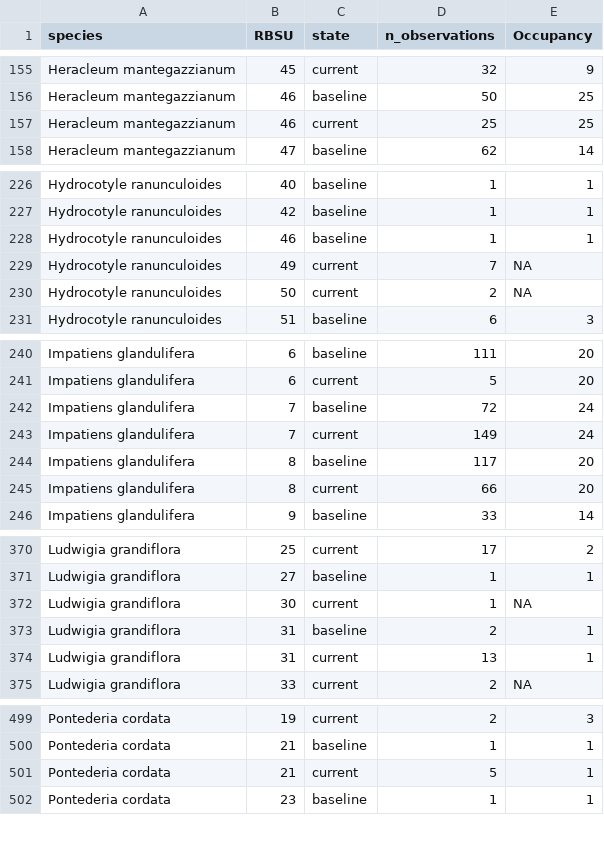
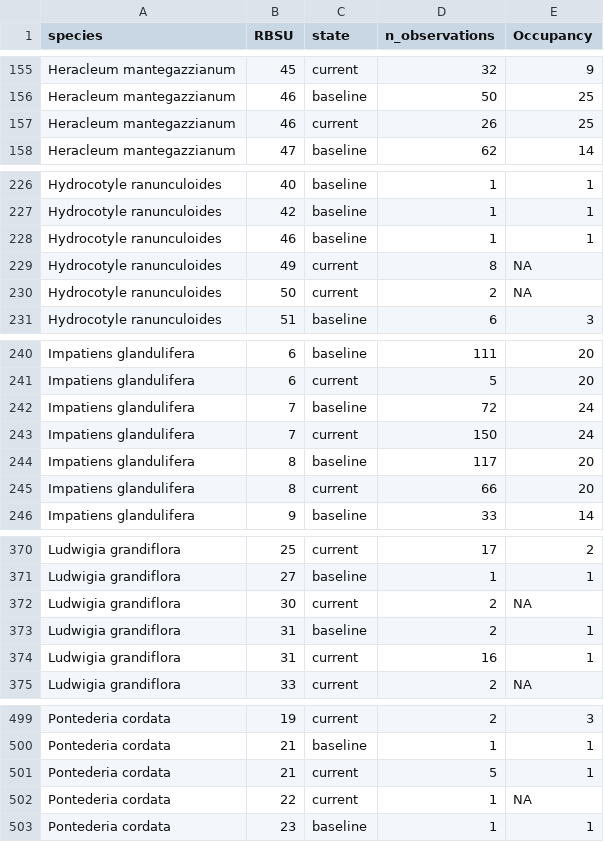
Before and after one commit to inbo/riparias-prep, a CSV file: data/interim/occupancy_abs_RBSU.csv, drawn as a sheet; only a part is shown, gaps mark what is left out; the diff covers the shown part only.

Commit message:
update observations & occupancy
#74

```diff
--- a/data/interim/occupancy_abs_RBSU.csv
+++ b/data/interim/occupancy_abs_RBSU.csv
@@ -156,3 +156,3 @@
 "Heracleum mantegazzianum",46,"baseline",50,25
-"Heracleum mantegazzianum",46,"current",25,25
+"Heracleum mantegazzianum",46,"current",26,25
 "Heracleum mantegazzianum",47,"baseline",62,14
@@ -228,3 +228,3 @@
 "Hydrocotyle ranunculoides",46,"baseline",1,1
-"Hydrocotyle ranunculoides",49,"current",7,NA
+"Hydrocotyle ranunculoides",49,"current",8,NA
 "Hydrocotyle ranunculoides",50,"current",2,NA
@@ -242,3 +242,3 @@
 "Impatiens glandulifera",7,"baseline",72,24
-"Impatiens glandulifera",7,"current",149,24
+"Impatiens glandulifera",7,"current",150,24
 "Impatiens glandulifera",8,"baseline",117,20
@@ -371,5 +371,5 @@
 "Ludwigia grandiflora",27,"baseline",1,1
-"Ludwigia grandiflora",30,"current",1,NA
+"Ludwigia grandiflora",30,"current",2,NA
 "Ludwigia grandiflora",31,"baseline",2,1
-"Ludwigia grandiflora",31,"current",13,1
+"Ludwigia grandiflora",31,"current",16,1
 "Ludwigia grandiflora",33,"current",2,NA
@@ -501,2 +501,3 @@
 "Pontederia cordata",21,"current",5,1
+"Pontederia cordata",22,"current",1,NA
 "Pontederia cordata",23,"baseline",1,1
```
Also changed, not shown: 2 edited cells elsewhere in this file, data/interim/observations_RBSU.csv, data/interim/observations_RBU.csv, 1 other file.
